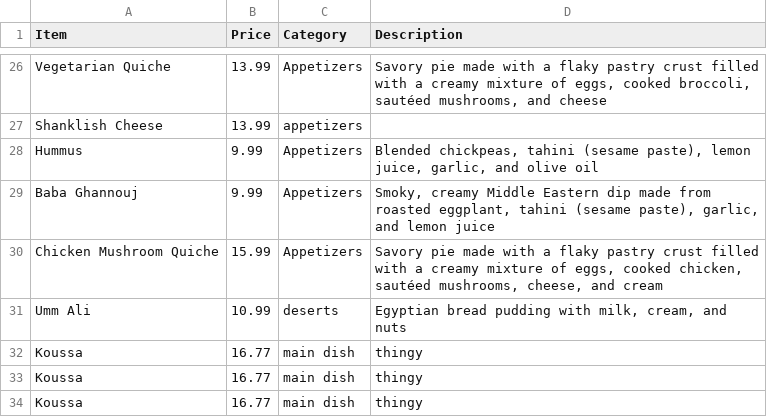
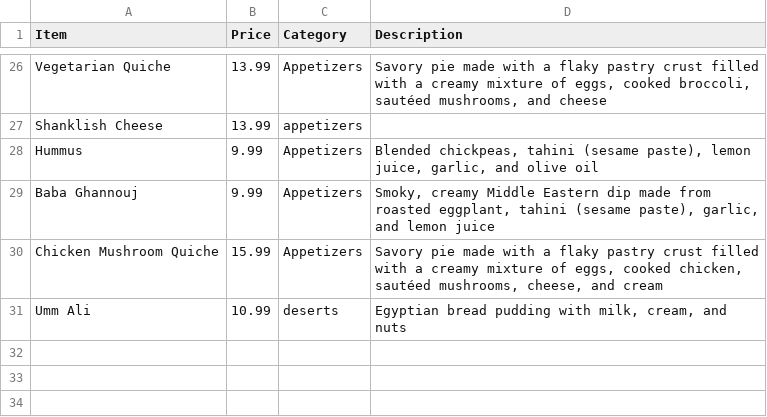
Before and after one commit to Vladimir-Abdelnour/Leyla-cuisine, a CSV file: data/menu.csv (was menu.csv), drawn as a sheet; only a part is shown, gaps mark what is left out; the diff names each change by its address in the sheet, - before the commit and + after, or states it on an @@ line.

```diff
--- a/menu.csv
+++ b/data/menu.csv
-row 32: Koussa | 16.77 | main dish | thingy
-row 33: Koussa | 16.77 | main dish | thingy
-row 34: Koussa | 16.77 | main dish | thingy
```
Also changed, not shown: data/sales.csv, 13 other files.
